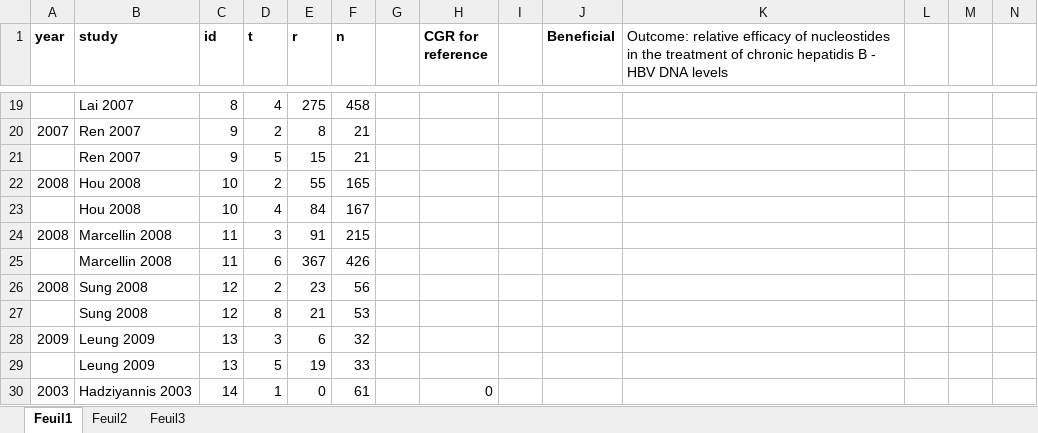
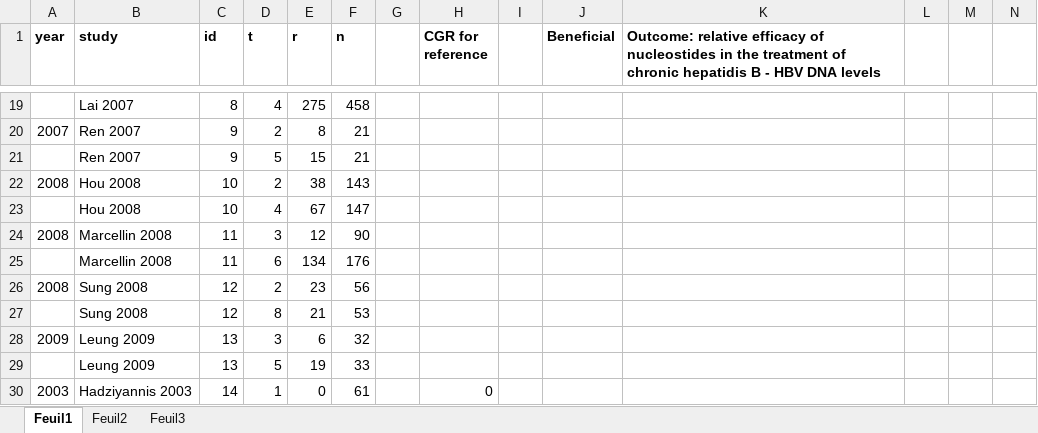
Before and after one commit to esm-ispm-unibe-ch/nmadata, an Excel workbook: nmadb/501430.xlsx, sheet Feuil1, drawn as a sheet; only a part is shown, gaps mark what is left out; values as stored, in another font and other column widths than the file's, no borders; charts and pictures not drawn; the diff names each change by its address in the sheet, - before the commit and + after, or states it on an @@ line.

Commit message:
eirini 501340: Για τις μελέτες Hou 2008 και Marcellin 2008 τα αντίστοιχα νούμερα είναι 38/143 στο ένα arm και στο άλλο 67/147  και για την άλλη μελετη 12/90-134/176

```diff
--- a/nmadb/501430.xlsx (sheet Feuil1)
+++ b/nmadb/501430.xlsx (sheet Feuil1)
-K1 bold: off
+K1 bold: on
-E22 (r): 55
+E22 (r): 38
-F22 (n): 165
+F22 (n): 143
-E23 (r): 84
+E23 (r): 67
-F23 (n): 167
+F23 (n): 147
-E24 (r): 91
+E24 (r): 12
-F24 (n): 215
+F24 (n): 90
-E25 (r): 367
+E25 (r): 134
-F25 (n): 426
+F25 (n): 176
```
Also changed, not shown: charts or pictures.
